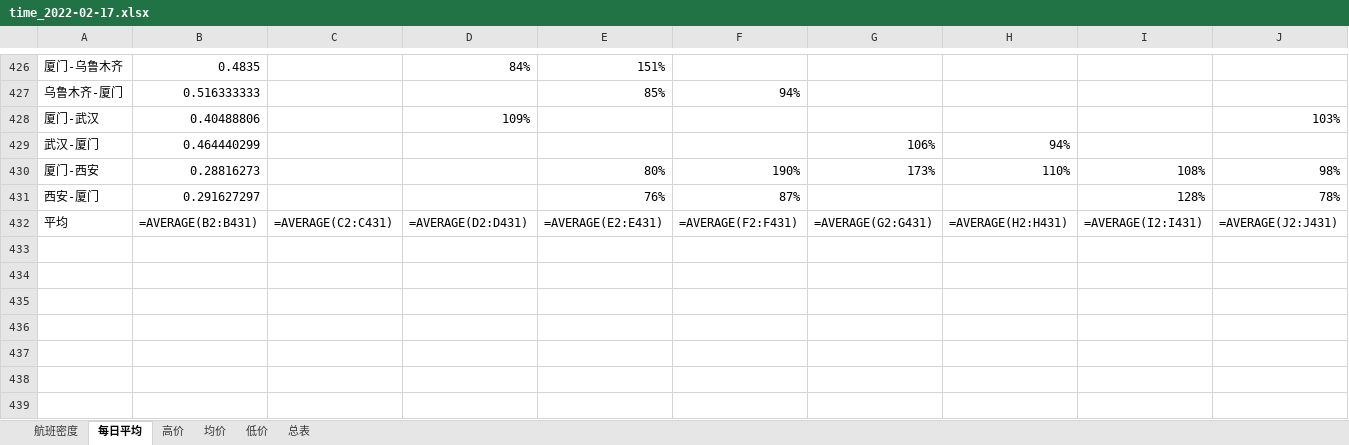
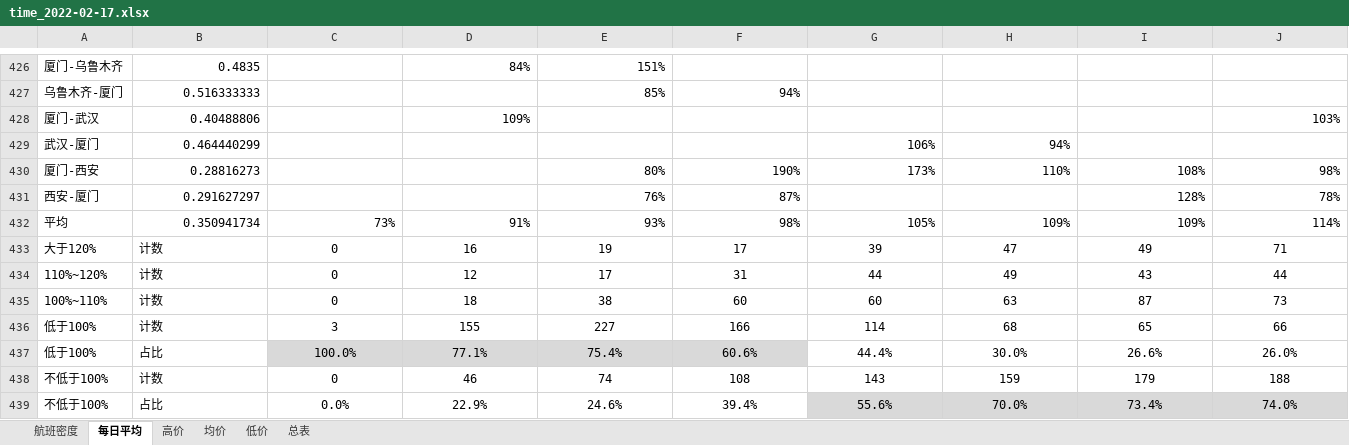
Before and after one commit to LF502/FlyCheap, an Excel workbook: .charts/time_2022-02-17.xlsx, sheet 每日平均, drawn as a sheet; only a part is shown, gaps mark what is left out; values as stored, in another font and other column widths than the file's, no borders; formulas without a stored value are shown as written; charts and pictures and conditional formats not drawn; rows hold the shown columns only; the diff covers the shown part only; the diff names each change by its address in the sheet, - before the commit and + after, or states it on an @@ line.

Commit message:
Charts clear

```diff
--- a/.charts/time_2022-02-17.xlsx (sheet 每日平均)
+++ b/.charts/time_2022-02-17.xlsx (sheet 每日平均)
-B432: =AVERAGE(B2:B431)
+B432: 0.350941734
-C432: =AVERAGE(C2:C431)
+C432: 73%
-D432: =AVERAGE(D2:D431)
+D432: 91%
-E432: =AVERAGE(E2:E431)
+E432: 93%
-F432: =AVERAGE(F2:F431)
+F432: 98%
-G432: =AVERAGE(G2:G431)
+G432: 105%
-H432: =AVERAGE(H2:H431)
+H432: 109%
-I432: =AVERAGE(I2:I431)
+I432: 109%
-J432: =AVERAGE(J2:J431)
+J432: 114%
+row 433: 大于120% | 计数 | 0 | 16 | 19 | 17 | 39 | 47 | 49 | 71
+row 434: 110%~120% | 计数 | 0 | 12 | 17 | 31 | 44 | 49 | 43 | 44
+row 435: 100%~110% | 计数 | 0 | 18 | 38 | 60 | 60 | 63 | 87 | 73
+row 436: 低于100% | 计数 | 3 | 155 | 227 | 166 | 114 | 68 | 65 | 66
+row 437: 低于100% | 占比 | 100.0% | 77.1% | 75.4% | 60.6% | 44.4% | 30.0% | 26.6% | 26.0%
+row 438: 不低于100% | 计数 | 0 | 46 | 74 | 108 | 143 | 159 | 179 | 188
+row 439: 不低于100% | 占比 | 0.0% | 22.9% | 24.6% | 39.4% | 55.6% | 70.0% | 73.4% | 74.0%
```
Also changed, not shown: 12 edited cells elsewhere in this sheet, sheet 高价, sheet 低价, sheet 均价, sheet 航班密度, sheet 总表, charts or pictures, 4 other files.
